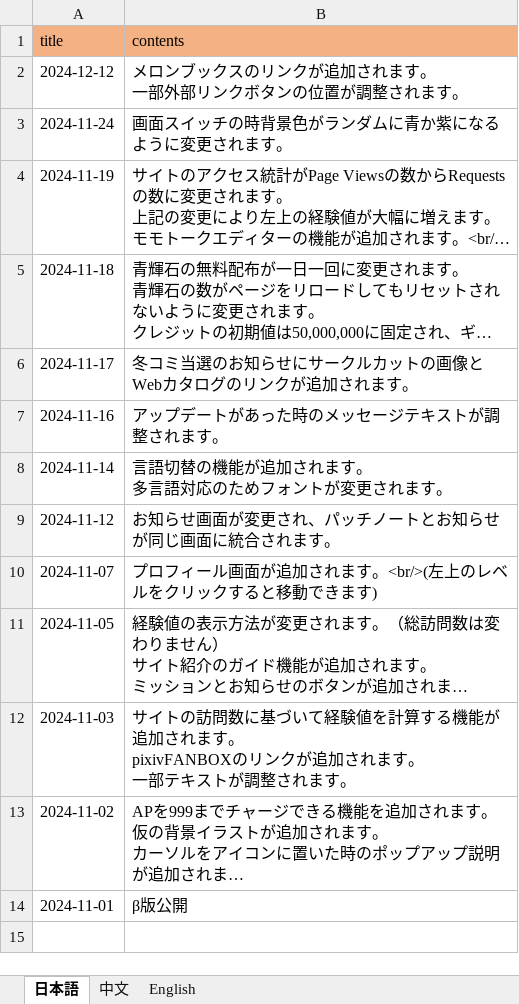
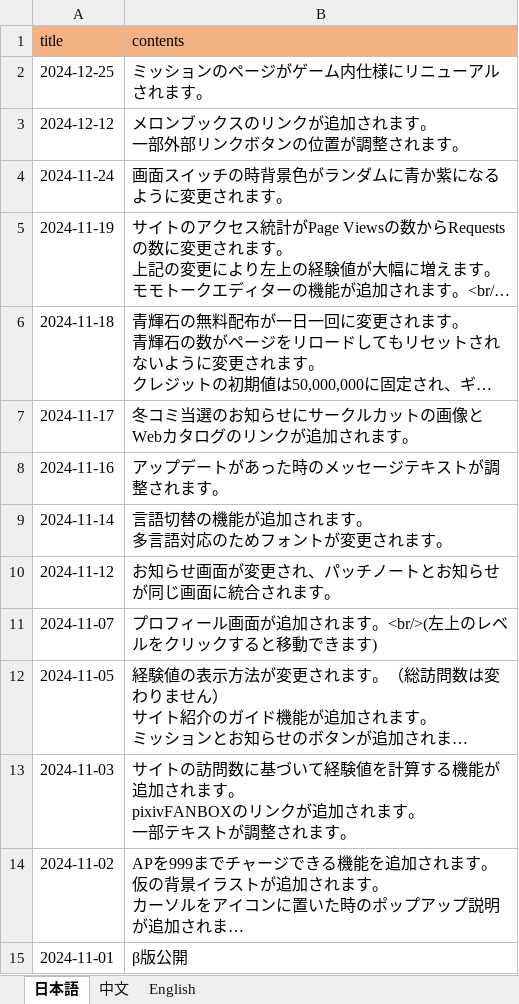
Before and after one commit to ApricotLemonTea/BA-style-homepage, an Excel workbook: public/data/patchNote.xlsx, sheet 日本語, drawn as a sheet; long unchanged cells end in …; values as stored, in another font and other column widths than the file's, no borders; the diff names each change by its address in the sheet, - before the commit and + after, or states it on an @@ line.

```diff
--- a/public/data/patchNote.xlsx (sheet 日本語)
+++ b/public/data/patchNote.xlsx (sheet 日本語)
+row 2: 2024-12-25 | ミッションのページがゲーム内仕様にリニューアルされます。
```
Also changed, not shown: sheet 中文, sheet English.
